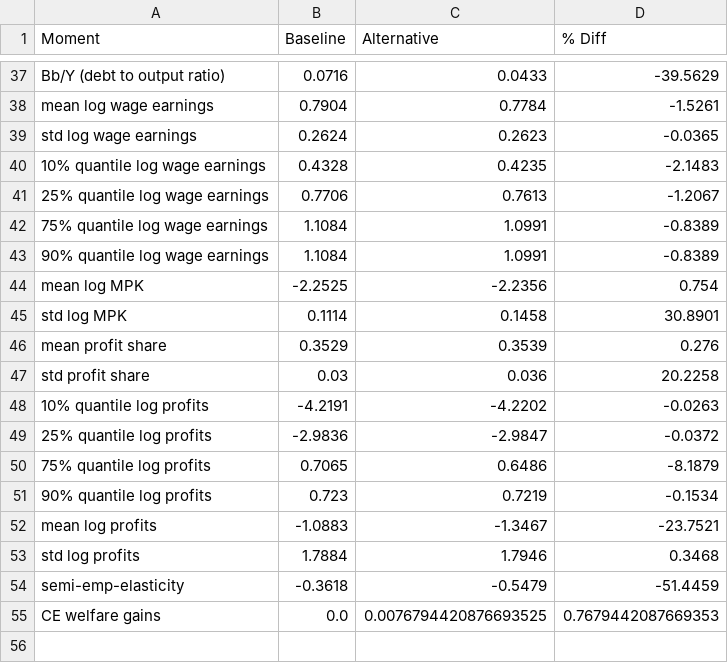
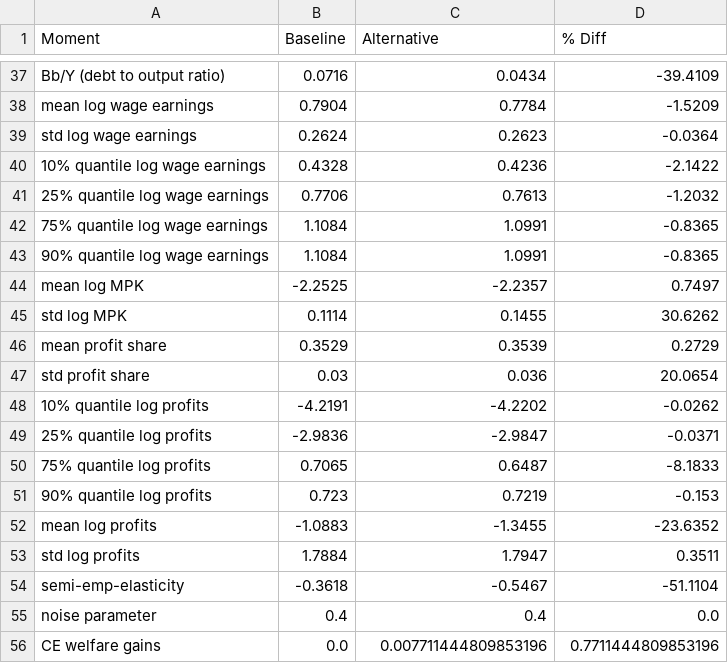
Before and after one commit to apb-umn/BEM, a CSV file: moments_comparison_base.csv, drawn as a sheet; only a part is shown, gaps mark what is left out; addresses are those after the commit; the diff covers the shown part only; the diff names each change by its address in the sheet, - before the commit and + after, or states it on an @@ line.

```diff
--- a/moments_comparison_base.csv
+++ b/moments_comparison_base.csv
-C37 (Alternative): 0.0433
+C37 (Alternative): 0.0434
-D37 (% Diff): -39.5629
+D37 (% Diff): -39.4109
-D38 (% Diff): -1.5261
+D38 (% Diff): -1.5209
-D39 (% Diff): -0.0365
+D39 (% Diff): -0.0364
-C40 (Alternative): 0.4235
+C40 (Alternative): 0.4236
-D40 (% Diff): -2.1483
+D40 (% Diff): -2.1422
-D41 (% Diff): -1.2067
+D41 (% Diff): -1.2032
-D42:D43 (% Diff): -0.8389
+D42:D43 (% Diff): -0.8365
-C44 (Alternative): -2.2356
+C44 (Alternative): -2.2357
-D44 (% Diff): 0.754
+D44 (% Diff): 0.7497
-C45 (Alternative): 0.1458
+C45 (Alternative): 0.1455
-D45 (% Diff): 30.8901
+D45 (% Diff): 30.6262
-D46 (% Diff): 0.276
+D46 (% Diff): 0.2729
-D47 (% Diff): 20.2258
+D47 (% Diff): 20.0654
-D48 (% Diff): -0.0263
+D48 (% Diff): -0.0262
-D49 (% Diff): -0.0372
+D49 (% Diff): -0.0371
-C50 (Alternative): 0.6486
+C50 (Alternative): 0.6487
-D50 (% Diff): -8.1879
+D50 (% Diff): -8.1833
-D51 (% Diff): -0.1534
+D51 (% Diff): -0.153
-C52 (Alternative): -1.3467
+C52 (Alternative): -1.3455
-D52 (% Diff): -23.7521
+D52 (% Diff): -23.6352
-C53 (Alternative): 1.7946
+C53 (Alternative): 1.7947
-D53 (% Diff): 0.3468
+D53 (% Diff): 0.3511
-C54 (Alternative): -0.5479
+C54 (Alternative): -0.5467
-D54 (% Diff): -51.4459
+D54 (% Diff): -51.1104
+row 55: noise parameter | 0.4 | 0.4 | 0.0
-C56 (Alternative): 0.0076794420876693525
+C56 (Alternative): 0.007711444809853196
-D56 (% Diff): 0.7679442087669353
+D56 (% Diff): 0.7711444809853196
```
Also changed, not shown: 63 edited cells elsewhere in this file, Figure3.csv, Figure4.csv, 14 other files.
